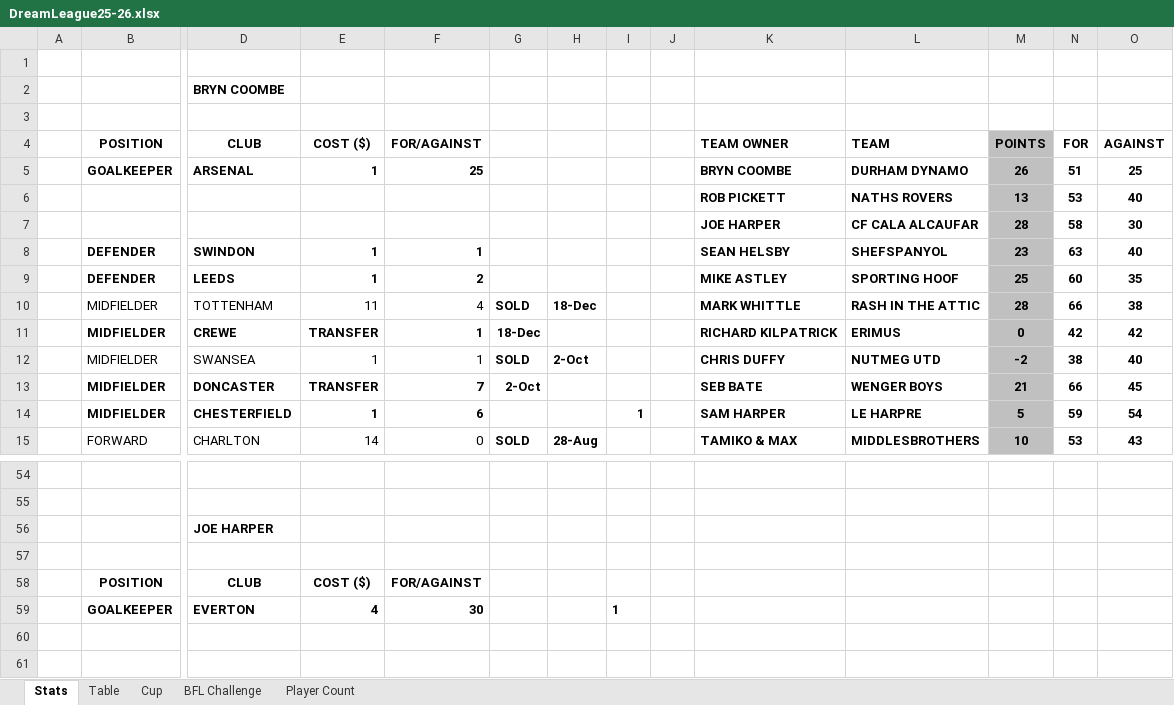
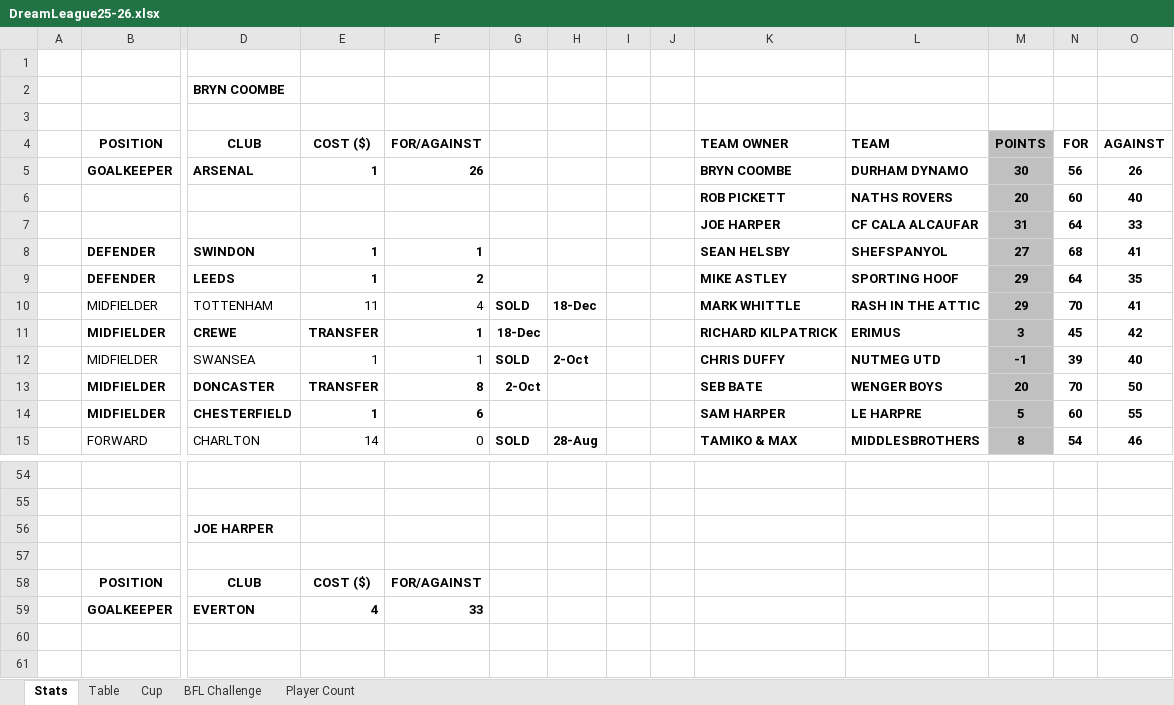
Before and after one commit to sgbstats/dreamleague, an Excel workbook: data/DreamLeague25-26.xlsx, sheet Stats, drawn as a sheet; only a part is shown, gaps mark what is left out; values as stored, in another font and other column widths than the file's, no borders; removed rows and columns are numbered as before the commit, all else as after; rows hold the shown columns only; the diff covers the shown part only; the diff names each change by its address in the sheet, - before the commit and + after, or states it on an @@ line.

Commit message:
updates

```diff
--- a/data/DreamLeague25-26.xlsx (sheet Stats)
+++ b/data/DreamLeague25-26.xlsx (sheet Stats)
-F5: 25
+F5: 26
-M5: 26
+M5: 30
-N5: 51
+N5: 56
-O5: 25
+O5: 26
-M6: 13
+M6: 20
-N6: 53
+N6: 60
-row 7:  |  |  |  |  |  |  |  |  | JOE HARPER | CF CALA ALCAUFAR | 28 | 58 | 30
+row 7:  |  |  |  |  |  |  |  |  | JOE HARPER | CF CALA ALCAUFAR | 31 | 64 | 33
-M8: 23
+M8: 27
-N8: 63
+N8: 68
-O8: 40
+O8: 41
-M9: 25
+M9: 29
-N9: 60
+N9: 64
-M10: 28
+M10: 29
-N10: 66
+N10: 70
-O10: 38
+O10: 41
-M11: 0
+M11: 3
-N11: 42
+N11: 45
-M12: -2
+M12: -1
-N12: 38
+N12: 39
-F13: 7
+F13: 8
-M13: 21
+M13: 20
-N13: 66
+N13: 70
-O13: 45
+O13: 50
-I14: 1
+I14: (empty)
-N14: 59
+N14: 60
-O14: 54
+O14: 55
-M15: 10
+M15: 8
-N15: 53
+N15: 54
-O15: 43
+O15: 46
-F59: 30
+F59: 33
-I59: 1
+I59: (empty)
```
Also changed, not shown: 5 added rows, 5 removed rows, 105 edited cells and cell formats elsewhere in this sheet, sheet Table, sheet Cup, sheet Player Count.
